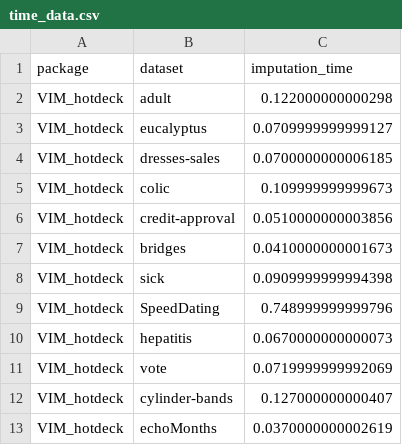
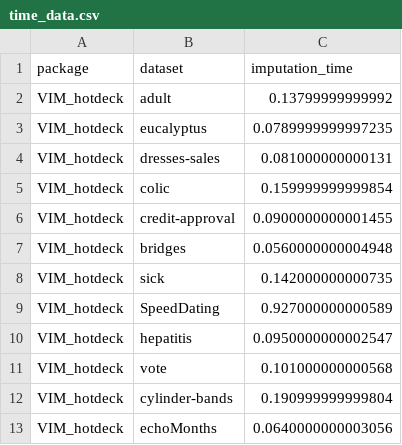
Before and after one commit to agassowska/WB_Projekt, a CSV file: time_data/VIM_hotdeck/time_data.csv, drawn as a sheet.

```diff
--- a/time_data/VIM_hotdeck/time_data.csv
+++ b/time_data/VIM_hotdeck/time_data.csv
@@ -1,13 +1,13 @@
 "package","dataset","imputation_time"
-"VIM_hotdeck","adult","0.122000000000298"
-"VIM_hotdeck","eucalyptus","0.0709999999999127"
-"VIM_hotdeck","dresses-sales","0.0700000000006185"
-"VIM_hotdeck","colic","0.109999999999673"
-"VIM_hotdeck","credit-approval","0.0510000000003856"
-"VIM_hotdeck","bridges","0.0410000000001673"
-"VIM_hotdeck","sick","0.0909999999994398"
-"VIM_hotdeck","SpeedDating","0.748999999999796"
-"VIM_hotdeck","hepatitis","0.0670000000000073"
-"VIM_hotdeck","vote","0.0719999999992069"
-"VIM_hotdeck","cylinder-bands","0.127000000000407"
-"VIM_hotdeck","echoMonths","0.0370000000002619"
+"VIM_hotdeck","adult","0.13799999999992"
+"VIM_hotdeck","eucalyptus","0.0789999999997235"
+"VIM_hotdeck","dresses-sales","0.081000000000131"
+"VIM_hotdeck","colic","0.159999999999854"
+"VIM_hotdeck","credit-approval","0.0900000000001455"
+"VIM_hotdeck","bridges","0.0560000000004948"
+"VIM_hotdeck","sick","0.142000000000735"
+"VIM_hotdeck","SpeedDating","0.927000000000589"
+"VIM_hotdeck","hepatitis","0.0950000000002547"
+"VIM_hotdeck","vote","0.101000000000568"
+"VIM_hotdeck","cylinder-bands","0.190999999999804"
+"VIM_hotdeck","echoMonths","0.0640000000003056"
```
Also changed, not shown: test_data/test_data.csv, time_data/VIM_knn/time_data.csv, 29 other files.
